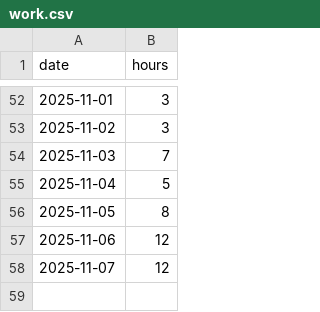
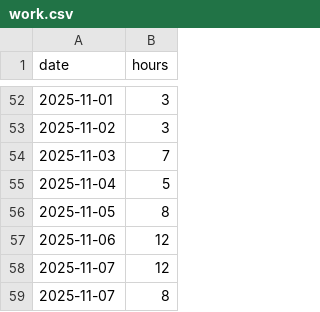
Before and after one commit to februarysea/februarysea, a CSV file: data/work.csv, drawn as a sheet; only a part is shown, gaps mark what is left out.

Commit message:
Add entry for 2025-11-07 with value 8

```diff
--- a/data/work.csv
+++ b/data/work.csv
@@ -58 +58,2 @@ date,hours
 2025-11-07, 12
+2025-11-07, 8
```
